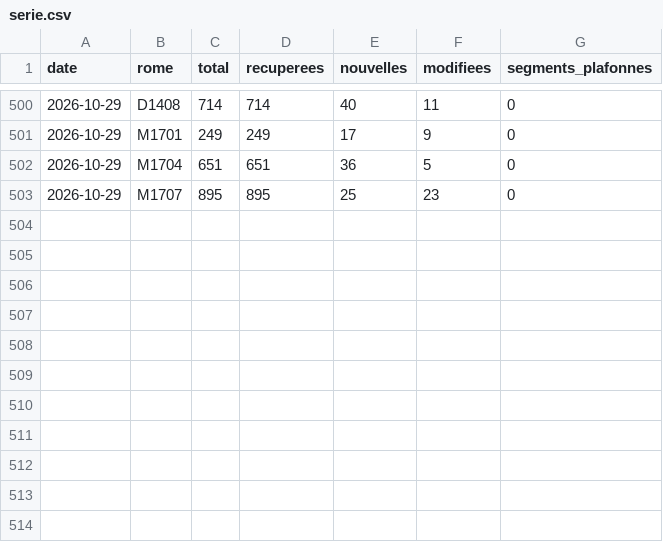
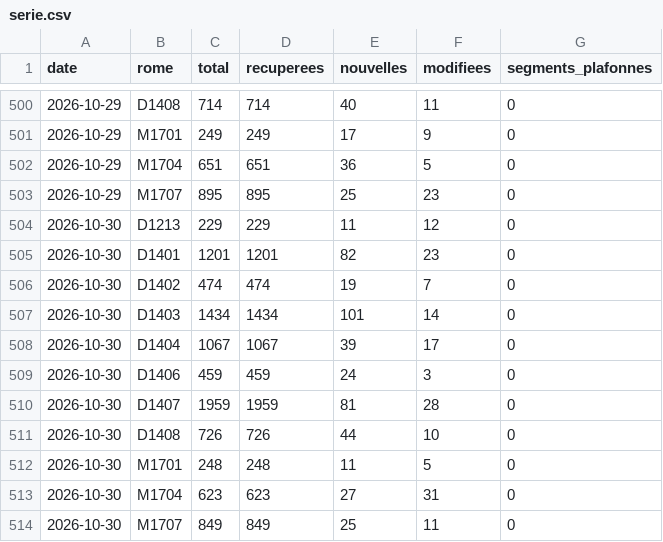
Before and after one commit to MaelLozachmeur/assistant-commercial-v2, a CSV file: data/serie.csv, drawn as a sheet; only a part is shown, gaps mark what is left out.

```diff
--- a/data/serie.csv
+++ b/data/serie.csv
@@ -503 +503,12 @@ date,rome,total,recuperees,nouvelles,modifiees,segments_plafonnes
 2026-10-29,M1707,895,895,25,23,0
+2026-10-30,D1213,229,229,11,12,0
+2026-10-30,D1401,1201,1201,82,23,0
+2026-10-30,D1402,474,474,19,7,0
+2026-10-30,D1403,1434,1434,101,14,0
+2026-10-30,D1404,1067,1067,39,17,0
+2026-10-30,D1406,459,459,24,3,0
+2026-10-30,D1407,1959,1959,81,28,0
+2026-10-30,D1408,726,726,44,10,0
+2026-10-30,M1701,248,248,11,5,0
+2026-10-30,M1704,623,623,27,31,0
+2026-10-30,M1707,849,849,25,11,0
```
Also changed, not shown: 14 other files.
